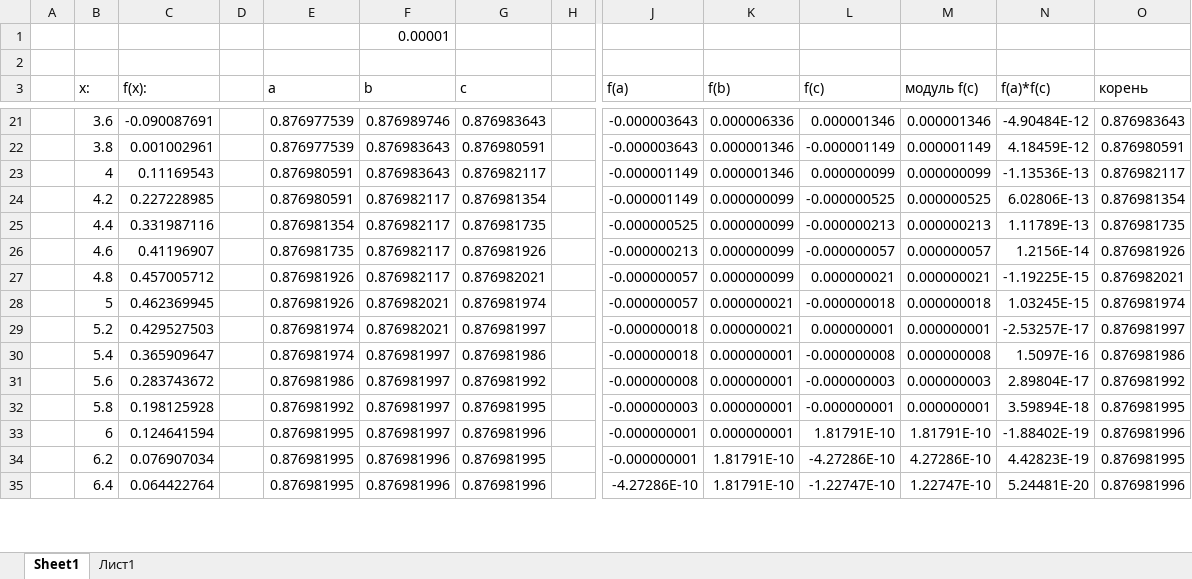
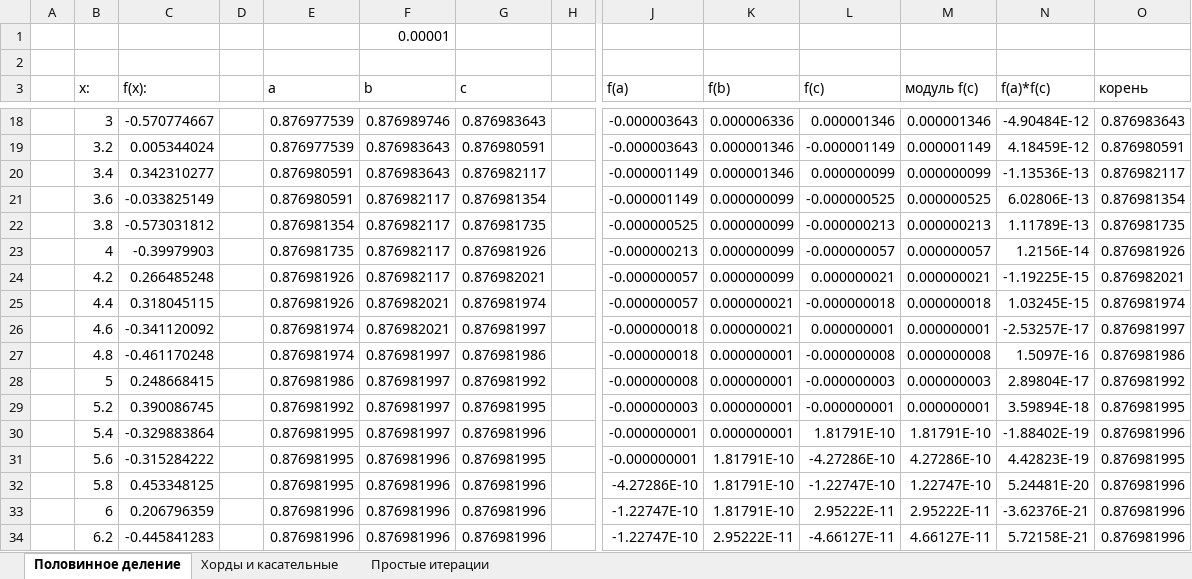
Before and after one commit to OranGeNaL/labs, an Excel workbook: 4_semestr/VichMath/Lab1/Половинное деление.xlsx, sheet Половинное деление, drawn as a sheet; only a part is shown, gaps mark what is left out; values as stored, in another font and other column widths than the file's, no borders; charts and pictures not drawn; addresses are those after the commit; rows hold the shown columns only; the diff covers the shown part only; the diff names each change by its address in the sheet, - before the commit and + after, or states it on an @@ line.

```diff
--- a/4_semestr/VichMath/Lab1/Половинное деление.xlsx (sheet Половинное деление)
+++ b/4_semestr/VichMath/Lab1/Половинное деление.xlsx (sheet Половинное деление)
-sheet tab: Sheet1
+sheet tab: Половинное деление
-sheet tab: Лист1
+sheet tab: Хорды и касательные
+sheet tab: Простые итерации
-B18 (x:): 3.6
+B18 (x:): 3
-C18 (f(x):): -0.090087691
+C18 (f(x):): -0.570774667
-B19 (x:): 3.8
+B19 (x:): 3.2
-C19 (f(x):): 0.001002961
+C19 (f(x):): 0.005344024
-B20 (x:): 4
+B20 (x:): 3.4
-C20 (f(x):): 0.11169543
+C20 (f(x):): 0.342310277
-B21 (x:): 4.2
+B21 (x:): 3.6
-C21 (f(x):): 0.227228985
+C21 (f(x):): -0.033825149
-B22 (x:): 4.4
+B22 (x:): 3.8
-C22 (f(x):): 0.331987116
+C22 (f(x):): -0.573031812
-B23 (x:): 4.6
+B23 (x:): 4
-C23 (f(x):): 0.41196907
+C23 (f(x):): -0.39979903
-B24 (x:): 4.8
+B24 (x:): 4.2
-C24 (f(x):): 0.457005712
+C24 (f(x):): 0.266485248
-B25 (x:): 5
+B25 (x:): 4.4
-C25 (f(x):): 0.462369945
+C25 (f(x):): 0.318045115
-B26 (x:): 5.2
+B26 (x:): 4.6
-C26 (f(x):): 0.429527503
+C26 (f(x):): -0.341120092
-B27 (x:): 5.4
+B27 (x:): 4.8
-C27 (f(x):): 0.365909647
+C27 (f(x):): -0.461170248
-B28 (x:): 5.6
+B28 (x:): 5
-C28 (f(x):): 0.283743672
+C28 (f(x):): 0.248668415
-B29 (x:): 5.8
+B29 (x:): 5.2
-C29 (f(x):): 0.198125928
+C29 (f(x):): 0.390086745
-B30 (x:): 6
+B30 (x:): 5.4
-C30 (f(x):): 0.124641594
+C30 (f(x):): -0.329883864
-B31 (x:): 6.2
+B31 (x:): 5.6
-C31 (f(x):): 0.076907034
+C31 (f(x):): -0.315284222
-B32 (x:): 6.4
+B32 (x:): 5.8
-C32 (f(x):): 0.064422764
+C32 (f(x):): 0.453348125
+row 33:  | 6 | 0.206796359 |  | 0.876981996 | 0.876981996 | 0.876981996 |  | -1.22747E-10 | 1.81791E-10 | 2.95222E-11 | 2.95222E-11 | -3.62376E-21 | 0.876981996
+row 34:  | 6.2 | -0.445841283 |  | 0.876981996 | 0.876981996 | 0.876981996 |  | -1.22747E-10 | 2.95222E-11 | -4.66127E-11 | 4.66127E-11 | 5.72158E-21 | 0.876981996
```
Also changed, not shown: 1 added row, 3 removed rows and 46 edited cells elsewhere in this sheet, sheet Хорды и касательные, formulas that keep their value, charts or pictures, 10 other files.
